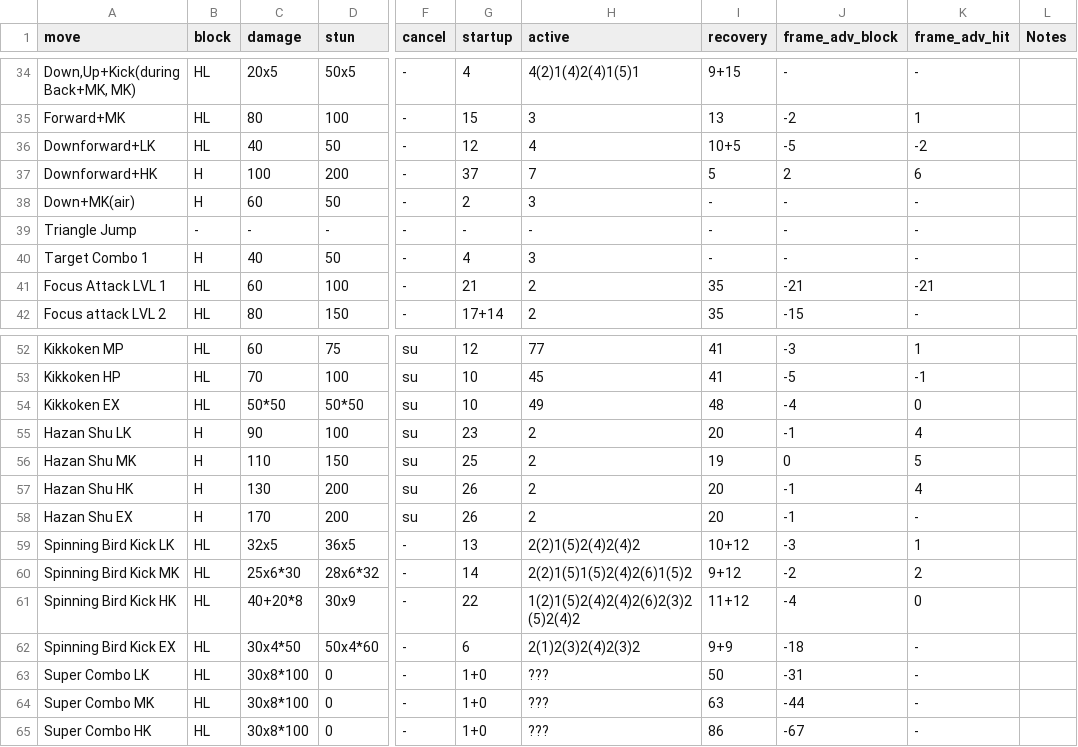
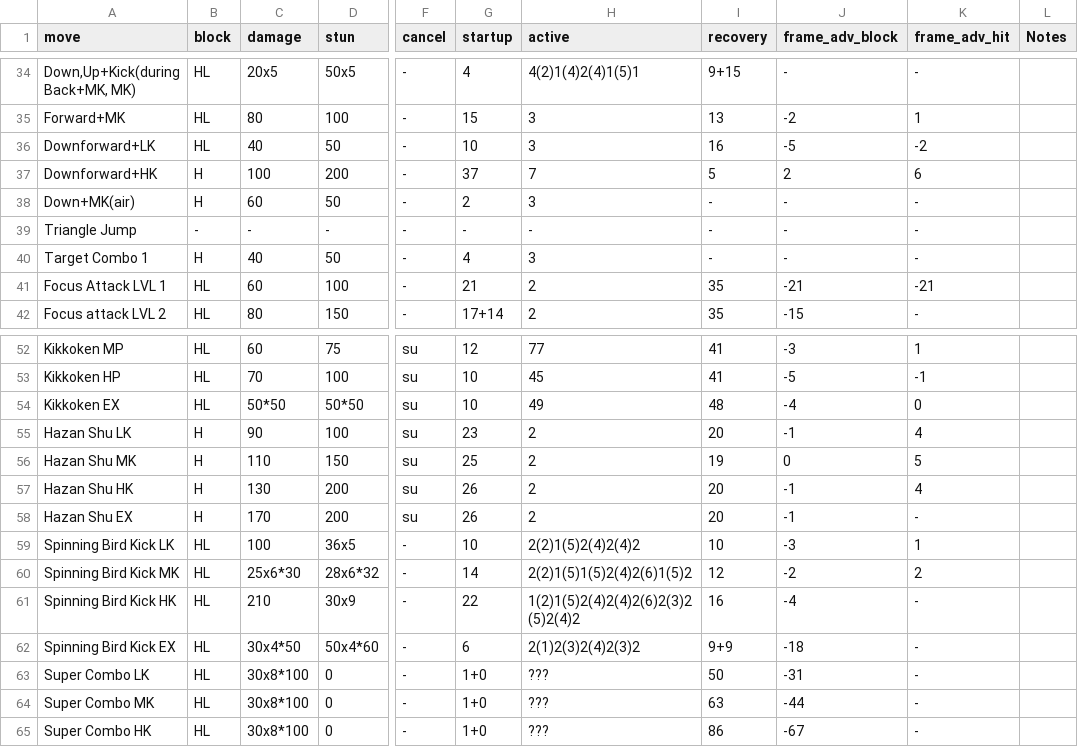
Before and after one commit to rolosworld/WAMO, a CSV file: USF4/frame_data/chunli.csv, drawn as a sheet; only a part is shown, gaps mark what is left out; the diff names each change by its address in the sheet, - before the commit and + after, or states it on an @@ line.

```diff
--- a/USF4/frame_data/chunli.csv
+++ b/USF4/frame_data/chunli.csv
-G36 (startup): 12
+G36 (startup): 10
-H36 (active): 4
+H36 (active): 3
-I36 (recovery): 10+5
+I36 (recovery): 16
-C59 (damage): 32x5
+C59 (damage): 100
-G59 (startup): 13
+G59 (startup): 10
-I59 (recovery): 10+12
+I59 (recovery): 10
-I60 (recovery): 9+12
+I60 (recovery): 12
-C61 (damage): 40+20*8
+C61 (damage): 210
-I61 (recovery): 11+12
+I61 (recovery): 16
-K61 (frame_adv_hit): 0
+K61 (frame_adv_hit): -
```
Also changed, not shown: USF4/frame_data/abel.csv, USF4/frame_data/balrog.csv, 12 other files.
